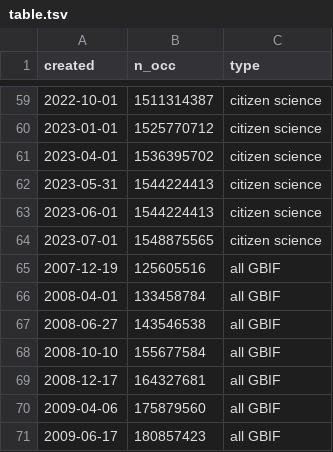
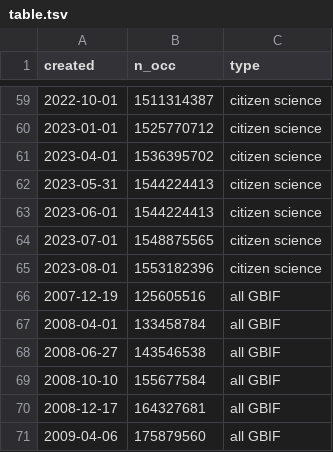
Before and after one commit to jhnwllr/gbif-cit-sci, a TSV file: exports/table.tsv, drawn as a sheet; only a part is shown, gaps mark what is left out; the shorter side is filled out with more unchanged rows.

```diff
--- a/exports/table.tsv
+++ b/exports/table.tsv
@@ -64,2 +64,3 @@ created	n_occ	type
 2023-07-01	1548875565	citizen science
+2023-08-01	1553182396	citizen science
 2007-12-19	125605516	all GBIF
```
Also changed, not shown: 3 other files.
